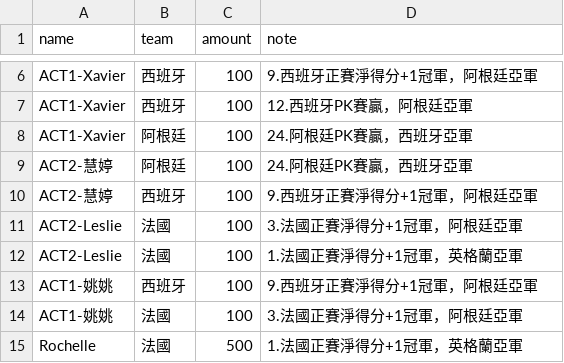
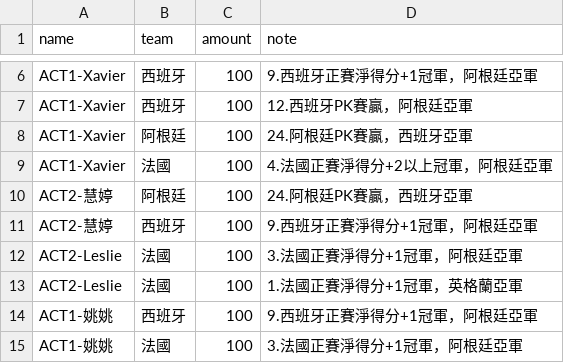
Before and after one commit to xavier-2026/2026-worldcup-final4, a CSV file: data/bets.csv, drawn as a sheet; only a part is shown, gaps mark what is left out; the shorter side is filled out with more unchanged rows.

Commit message:
bets.csv 업데이트

```diff
--- a/data/bets.csv
+++ b/data/bets.csv
@@ -8,2 +8,3 @@ ACT1-Xavier,西班牙,100,12.西班牙PK賽贏，阿根廷亞軍
 ACT1-Xavier,阿根廷,100,24.阿根廷PK賽贏，西班牙亞軍
+ACT1-Xavier,法國,100,4.法國正賽淨得分+2以上冠軍，阿根廷亞軍
 ACT2-慧婷,阿根廷,100,24.阿根廷PK賽贏，西班牙亞軍
```
